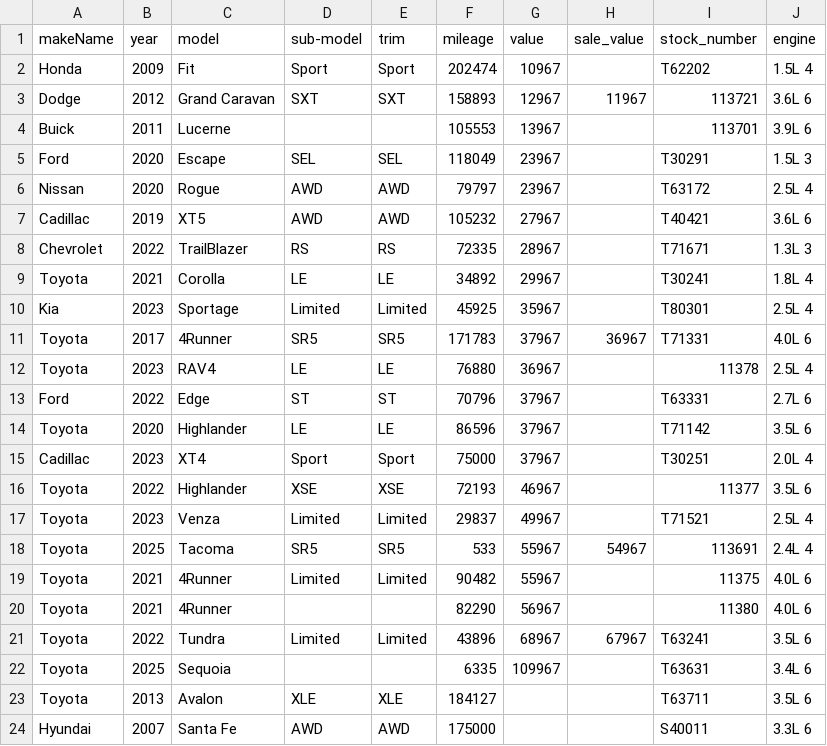
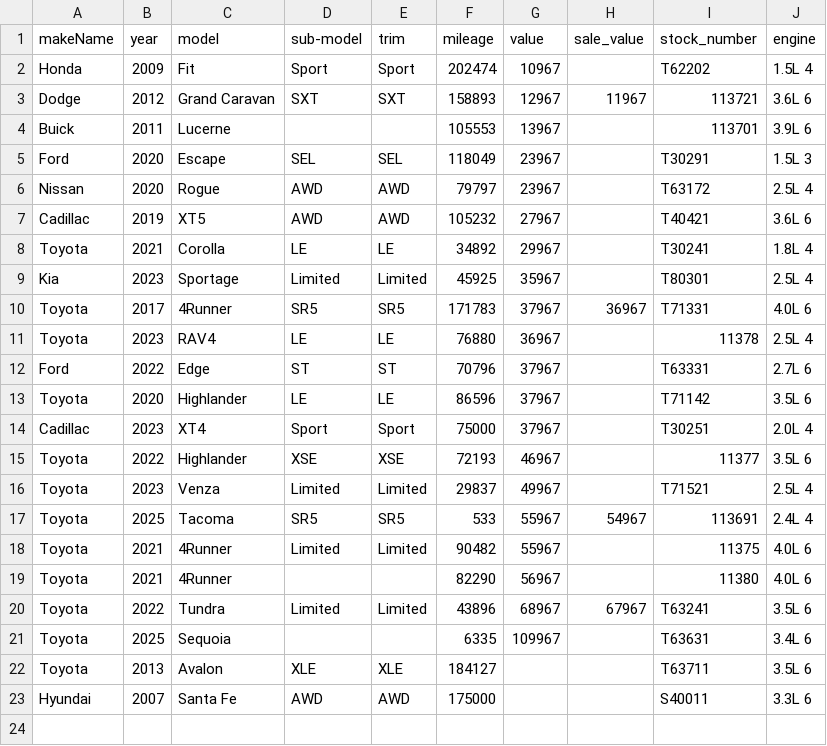
Before and after one commit to monilp28/RDTPDF, a CSV file: public/data/inventory.csv, drawn as a sheet.

```diff
--- a/public/data/inventory.csv
+++ b/public/data/inventory.csv
@@ -7,3 +7,2 @@ Nissan,2020,Rogue,AWD,AWD,79797,23967,,T63172,2.5L 4
 Cadillac,2019,XT5,AWD,AWD,105232,27967,,T40421,3.6L 6
-Chevrolet,2022,TrailBlazer,RS,RS,72335,28967,,T71671,1.3L 3
 Toyota,2021,Corolla,LE,LE,34892,29967,,T30241,1.8L 4
```
